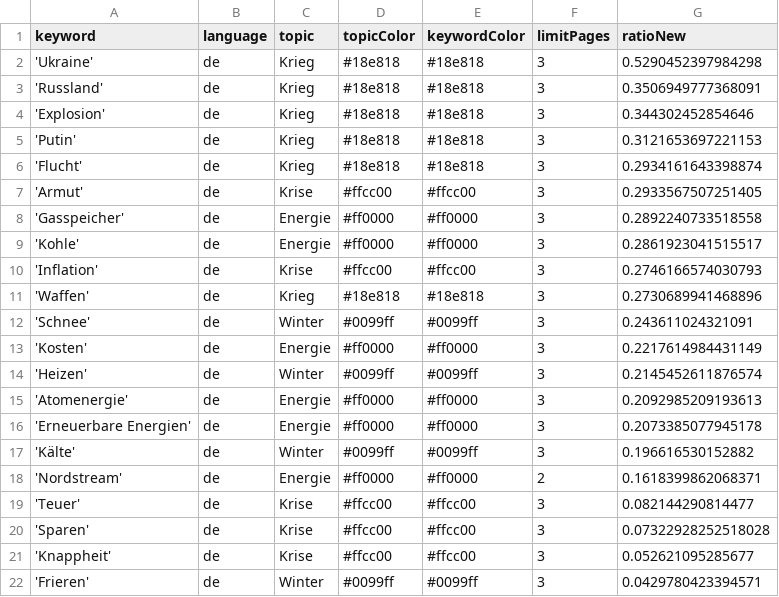
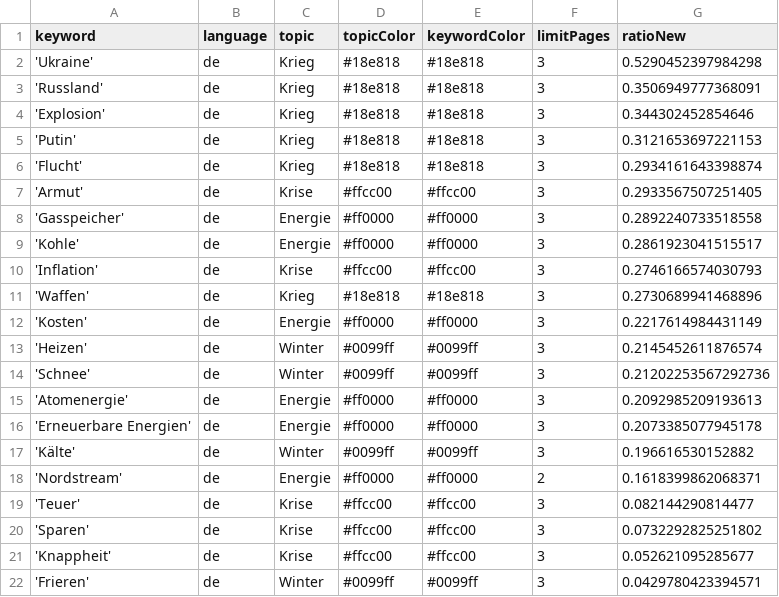
Before and after one commit to paularicarda-news/winterIsComing2, a CSV file: keywords.csv, drawn as a sheet.

Commit message:
Commit from GitHub Actions (harvest:0.0)

```diff
--- a/keywords.csv
+++ b/keywords.csv
@@ -11,5 +11,5 @@ keyword,language,topic,topicColor,keywordColor,limitPages,ratioNew
 'Waffen',de,Krieg,#18e818,#18e818,3,0.2730689941468896
-'Schnee',de,Winter,#0099ff,#0099ff,3,0.243611024321091
 'Kosten',de,Energie,#ff0000,#ff0000,3,0.2217614984431149
 'Heizen',de,Winter,#0099ff,#0099ff,3,0.2145452611876574
+'Schnee',de,Winter,#0099ff,#0099ff,3,0.21202253567292736
 'Atomenergie',de,Energie,#ff0000,#ff0000,3,0.2092985209193613
@@ -19,3 +19,3 @@ keyword,language,topic,topicColor,keywordColor,limitPages,ratioNew
 'Teuer',de,Krise,#ffcc00,#ffcc00,3,0.082144290814477
-'Sparen',de,Krise,#ffcc00,#ffcc00,3,0.07322928252518028
+'Sparen',de,Krise,#ffcc00,#ffcc00,3,0.0732292825251802
 'Knappheit',de,Krise,#ffcc00,#ffcc00,3,0.052621095285677
```
